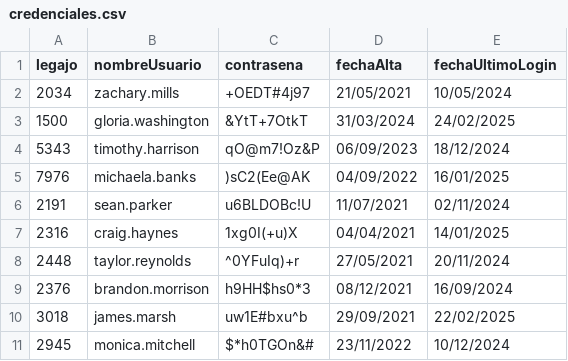
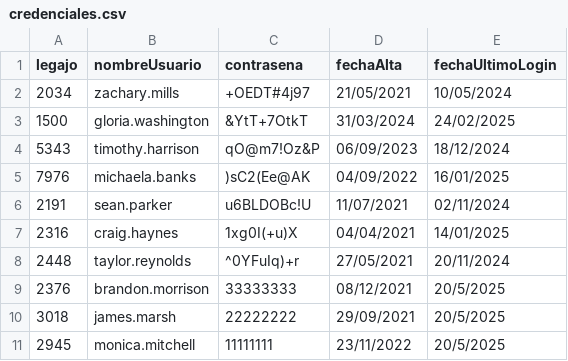
Before and after one commit to sebas663/cai-TPIntegradorCorto, a CSV file: TemplateTPCorto/Persistencia/DataBase/Tablas/credenciales.csv, drawn as a sheet.

```diff
--- a/TemplateTPCorto/Persistencia/DataBase/Tablas/credenciales.csv
+++ b/TemplateTPCorto/Persistencia/DataBase/Tablas/credenciales.csv
@@ -8,4 +8,4 @@ legajo;nombreUsuario;contrasena;fechaAlta;fechaUltimoLogin
 2448;taylor.reynolds;^0YFuIq)+r;27/05/2021;20/11/2024
-2376;brandon.morrison;h9HH$hs0*3;08/12/2021;16/09/2024
-3018;james.marsh;uw1E#bxu^b;29/09/2021;22/02/2025
-2945;monica.mitchell;$*h0TGOn&#;23/11/2022;10/12/2024
+2376;brandon.morrison;33333333;08/12/2021;20/5/2025
+3018;james.marsh;22222222;29/09/2021;20/5/2025
+2945;monica.mitchell;11111111;23/11/2022;20/5/2025
```
Also changed, not shown: 19 other files.
